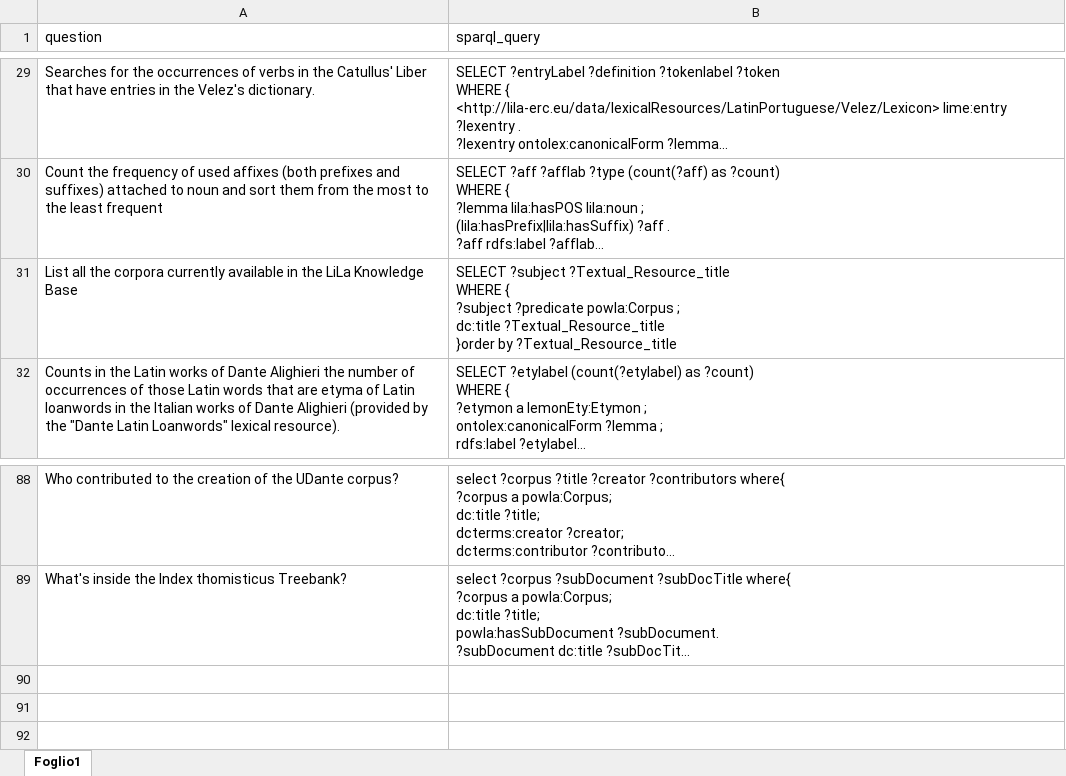
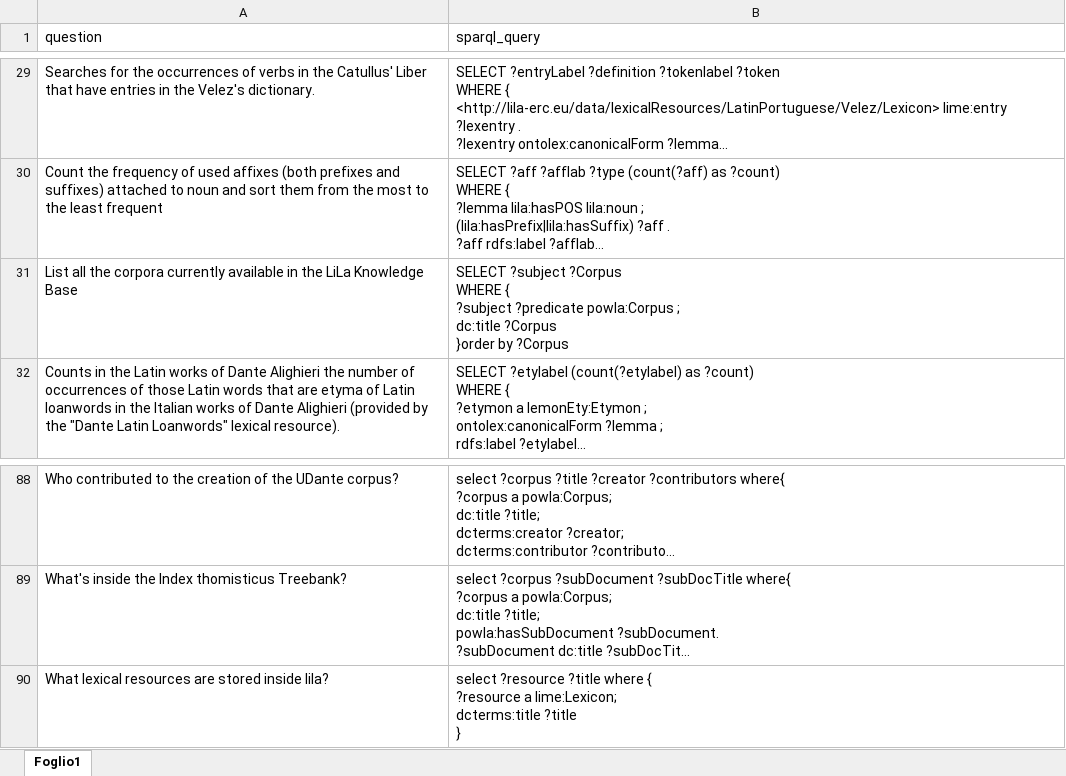
Before and after one commit to lorenzofilitti/SparqlAgent, an Excel workbook: querySparql.xlsx, sheet Foglio1, drawn as a sheet; only a part is shown, gaps mark what is left out; long unchanged cells end in …; values as stored, in another font and other column widths than the file's, no borders; ↵ is a line break in a cell; the diff names each change by its address in the sheet, - before the commit and + after, or states it on an @@ line.

```diff
--- a/querySparql.xlsx (sheet Foglio1)
+++ b/querySparql.xlsx (sheet Foglio1)
-B31 (sparql_query): SELECT ?subject ?Textual_Resource_title ↵ WHERE { ↵ ?subject ?predicate powla:Corpus ; ↵ dc:title ?Textual_Resource_title ↵ }order by ?Textual_Resource_title
+B31 (sparql_query): SELECT ?subject ?Corpus ↵ WHERE { ↵ ?subject ?predicate powla:Corpus ; ↵ dc:title ?Corpus ↵ }order by ?Corpus
+row 90: What lexical resources are stored inside lila? | select ?resource ?title where { ↵ ?resource a lime:Lexicon; ↵ dcterms:title ?title ↵ }
```
Also changed, not shown: 5 other files.
